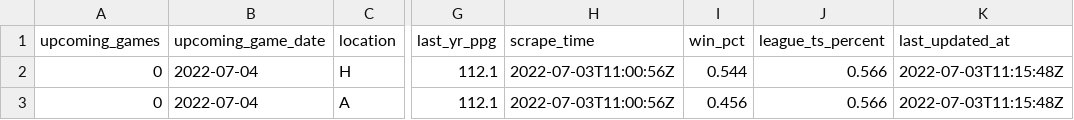
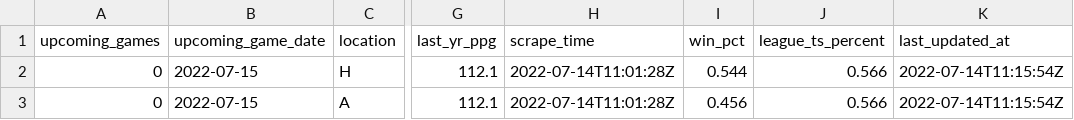
Before and after one commit to jyablonski/NBA-Dashboard, a CSV file: data/prod_bans.csv, drawn as a sheet; only a part is shown, gaps mark what is left out; the diff names each change by its address in the sheet, - before the commit and + after, or states it on an @@ line.

```diff
--- a/data/prod_bans.csv
+++ b/data/prod_bans.csv
-B2:B3 (upcoming_game_date): 2022-07-04
+B2:B3 (upcoming_game_date): 2022-07-15
-H2:H3 (scrape_time): 2022-07-03T11:00:56Z
+H2:H3 (scrape_time): 2022-07-14T11:01:28Z
-K2:K3 (last_updated_at): 2022-07-03T11:15:48Z
+K2:K3 (last_updated_at): 2022-07-14T11:15:54Z
```
Also changed, not shown: data/prod_injuries.csv, data/prod_pbp.csv, 8 other files.
